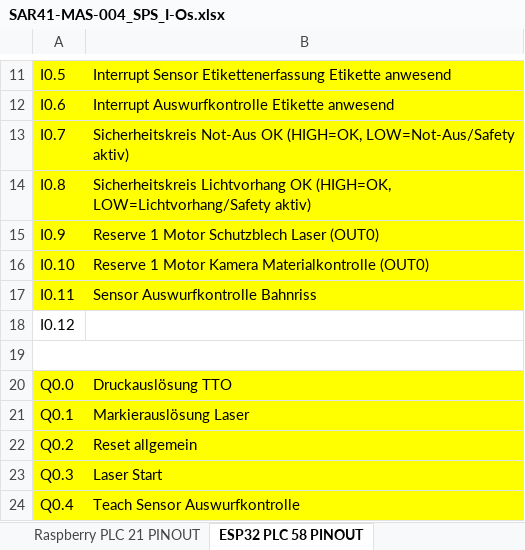
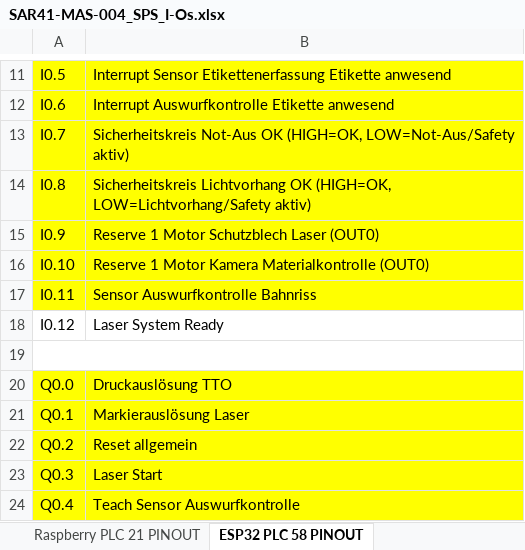
Before and after one commit to VTI-TSS-CH/MAS-004_RPI-Databridge, an Excel workbook: master_data/SAR41-MAS-004_SPS_I-Os.xlsx, sheet ESP32 PLC 58 PINOUT, drawn as a sheet; only a part is shown, gaps mark what is left out; values as stored, in another font and other column widths than the file's, no borders; the diff names each change by its address in the sheet, - before the commit and + after, or states it on an @@ line.

Commit message:
Add laser safety reset interlock

```diff
--- a/master_data/SAR41-MAS-004_SPS_I-Os.xlsx (sheet ESP32 PLC 58 PINOUT)
+++ b/master_data/SAR41-MAS-004_SPS_I-Os.xlsx (sheet ESP32 PLC 58 PINOUT)
-B18: (empty)
+B18: Laser System Ready
```
Also changed, not shown: other sheet tabs, 3 other files.
